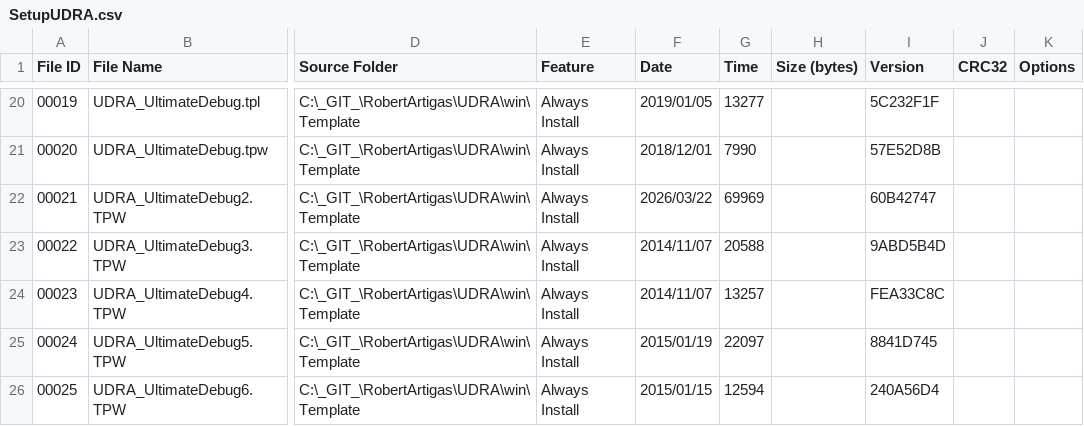
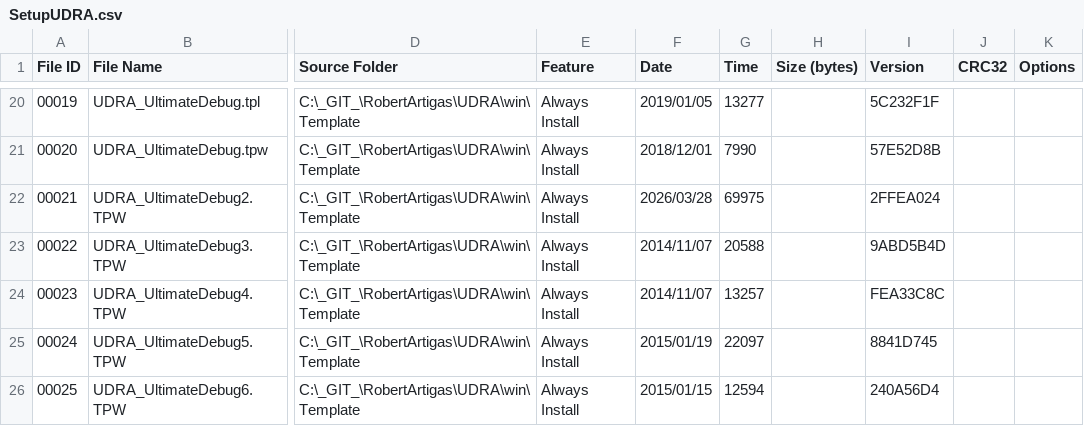
Before and after one commit to RobertArtigas/UDRA, a CSV file: setup/SetupBuilder/SetupUDRA/SetupUDRA.csv, drawn as a sheet; only a part is shown, gaps mark what is left out; the diff names each change by its address in the sheet, - before the commit and + after, or states it on an @@ line.

```diff
--- a/setup/SetupBuilder/SetupUDRA/SetupUDRA.csv
+++ b/setup/SetupBuilder/SetupUDRA/SetupUDRA.csv
-F22 (Date): 2026/03/22
+F22 (Date): 2026/03/28
-G22 (Time): 69969
+G22 (Time): 69975
-I22 (Version): 60B42747
+I22 (Version): 2FFEA024
```
Also changed, not shown: 4 other files.
